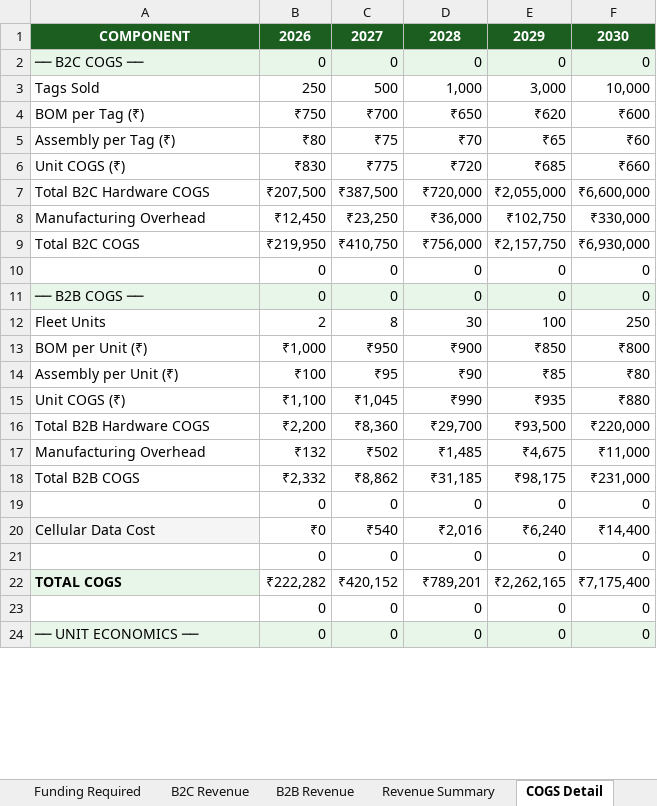
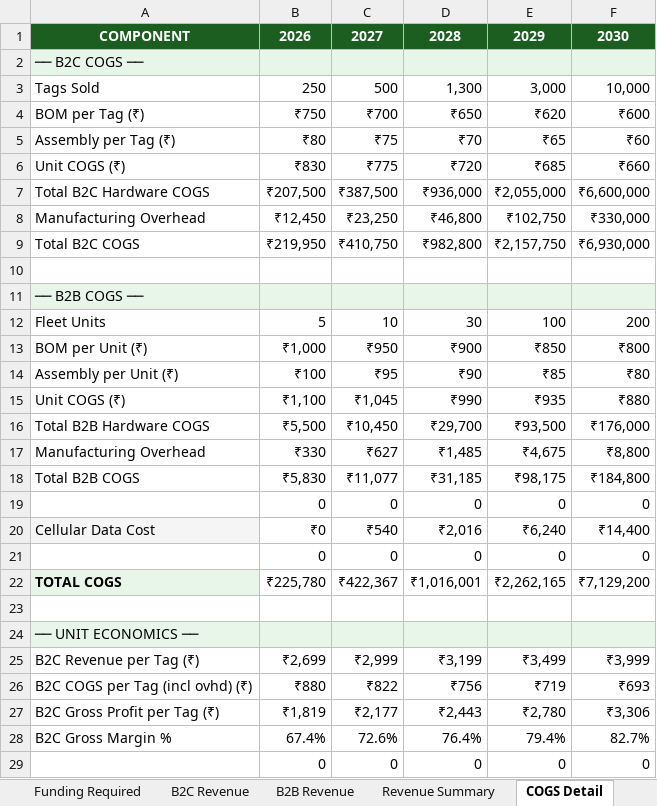
Before and after one commit to AnoopG7/TagX, an Excel workbook: TagX_Financial_Model.xlsx, sheet COGS Detail, drawn as a sheet; only a part is shown; values as stored, in another font and other column widths than the file's, no borders; removed rows and columns are numbered as before the commit, all else as after; the diff covers the shown part only; the diff names each change by its address in the sheet, - before the commit and + after, or states it on an @@ line.

```diff
--- a/TagX_Financial_Model.xlsx (sheet COGS Detail)
+++ b/TagX_Financial_Model.xlsx (sheet COGS Detail)
-row 2: ── B2C COGS ── | 0 | 0 | 0 | 0 | 0
+row 2: ── B2C COGS ──
-D3: 1,000
+D3: 1,300
-D7: ₹720,000
+D7: ₹936,000
-D8: ₹36,000
+D8: ₹46,800
-D9: ₹756,000
+D9: ₹982,800
-row 10:  | 0 | 0 | 0 | 0 | 0
+row 10: (empty)
-row 11: ── B2B COGS ── | 0 | 0 | 0 | 0 | 0
+row 11: ── B2B COGS ──
-B12: 2
+B12: 5
-C12: 8
+C12: 10
-F12: 250
+F12: 200
-B16: ₹2,200
+B16: ₹5,500
-C16: ₹8,360
+C16: ₹10,450
-F16: ₹220,000
+F16: ₹176,000
-B17: ₹132
+B17: ₹330
-C17: ₹502
+C17: ₹627
-F17: ₹11,000
+F17: ₹8,800
-B18: ₹2,332
+B18: ₹5,830
-C18: ₹8,862
+C18: ₹11,077
-F18: ₹231,000
+F18: ₹184,800
-B22: ₹222,282
+B22: ₹225,780
-C22: ₹420,152
+C22: ₹422,367
-D22: ₹789,201
+D22: ₹1,016,001
-F22: ₹7,175,400
+F22: ₹7,129,200
+row 23: (empty)
+row 24: ── UNIT ECONOMICS ──
+row 25: B2C Revenue per Tag (₹) | ₹2,699 | ₹2,999 | ₹3,199 | ₹3,499 | ₹3,999
+row 27: B2C Gross Profit per Tag (₹) | ₹1,819 | ₹2,177 | ₹2,443 | ₹2,780 | ₹3,306
+row 28: B2C Gross Margin % | 67.4% | 72.6% | 76.4% | 79.4% | 82.7%
-row 24: ── UNIT ECONOMICS ── | 0 | 0 | 0 | 0 | 0
```
Also changed, not shown: 1 added row, 5 removed rows and 10 edited cells elsewhere in this sheet, sheet P&L Statement, sheet Dashboard, sheet Assumptions, sheet Revenue Summary, sheet B2C Revenue, sheet B2B Revenue, 3 more sheets, 8 other files.
